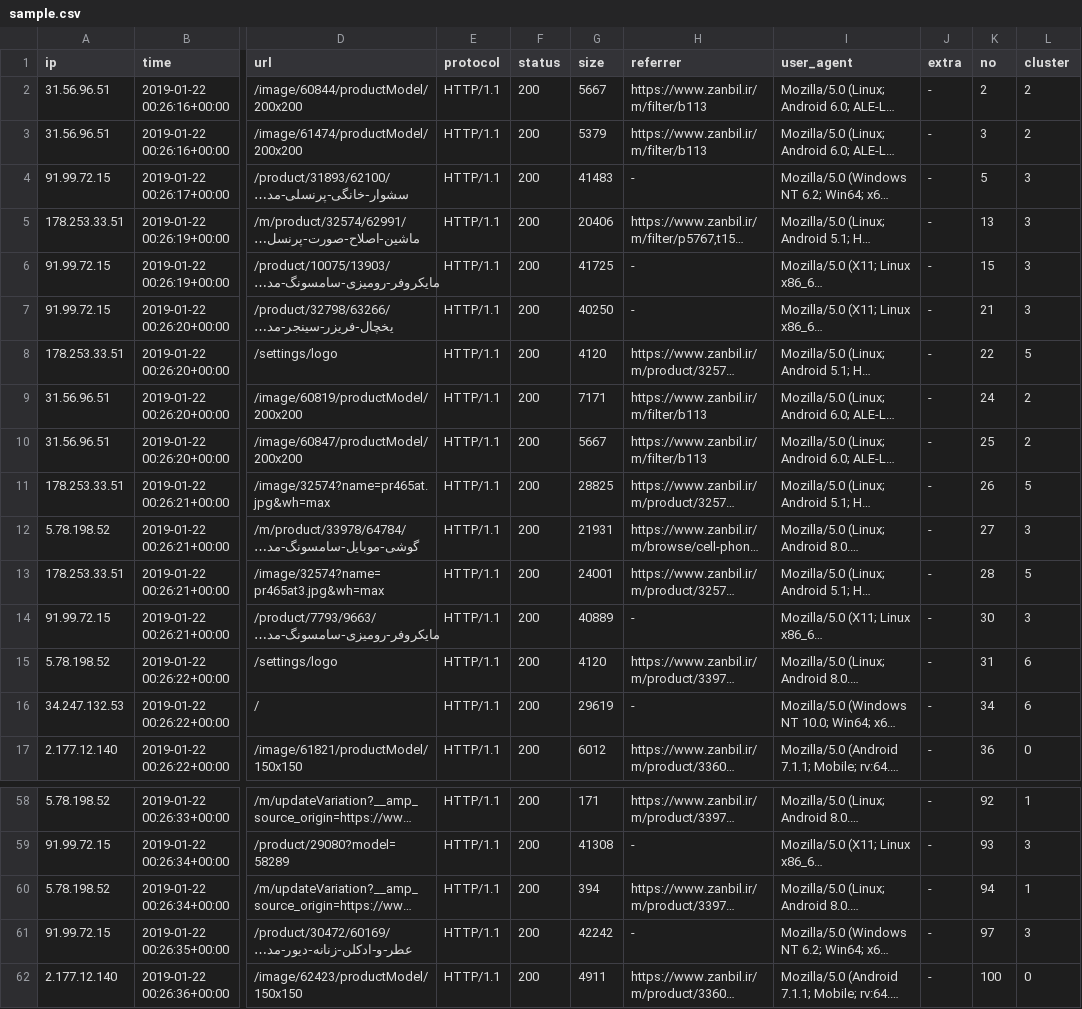
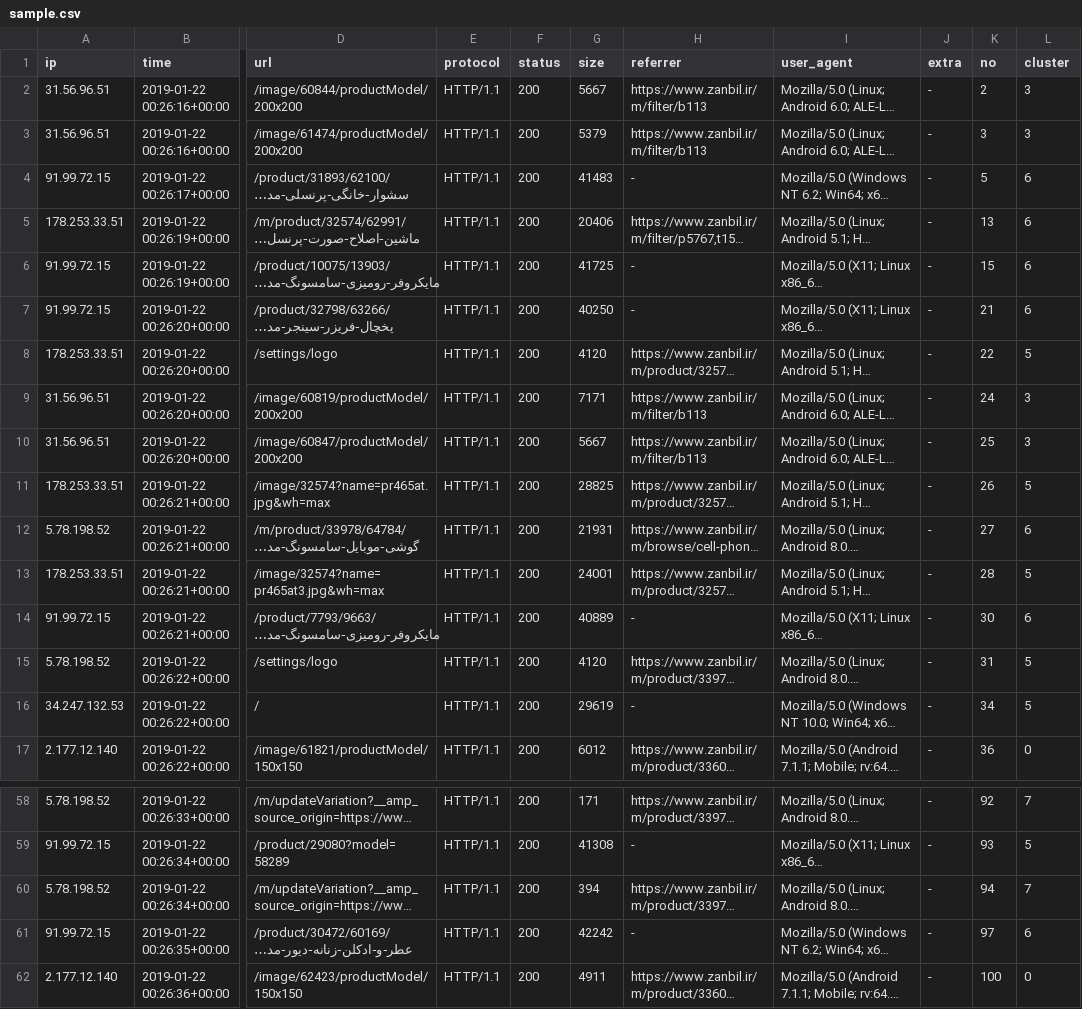
Before and after one commit to rizkyaqil04/Bisecting_Log, a CSV file: outputs/sample.csv, drawn as a sheet; only a part is shown, gaps mark what is left out; long unchanged cells end in …; the diff covers the shown part only; the diff names each change by its address in the sheet, - before the commit and + after, or states it on an @@ line.

```diff
--- a/outputs/sample.csv
+++ b/outputs/sample.csv
-L2:L3 (cluster): 2
+L2:L3 (cluster): 3
-L4:L7 (cluster): 3
+L4:L7 (cluster): 6
-L9:L10 (cluster): 2
+L9:L10 (cluster): 3
-L12 (cluster): 3
+L12 (cluster): 6
-L14 (cluster): 3
+L14 (cluster): 6
-L15:L16 (cluster): 6
+L15:L16 (cluster): 5
-L58 (cluster): 1
+L58 (cluster): 7
-L59 (cluster): 3
+L59 (cluster): 5
-L60 (cluster): 1
+L60 (cluster): 7
-L61 (cluster): 3
+L61 (cluster): 6
```
Also changed, not shown: 26 edited cells elsewhere in this file, 2 other files.
